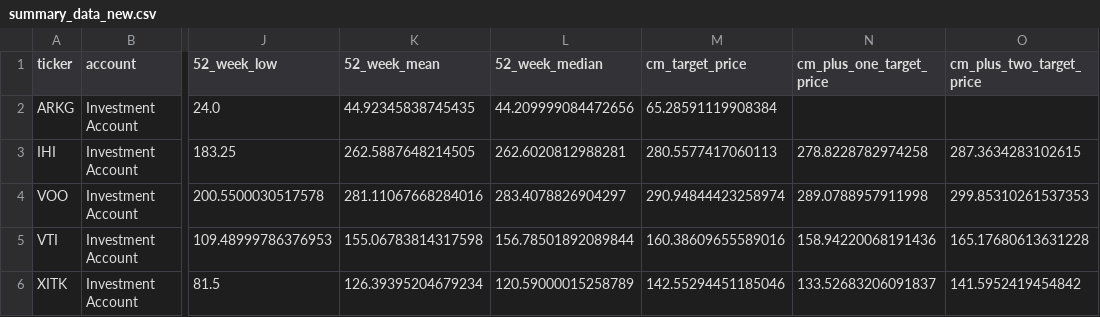
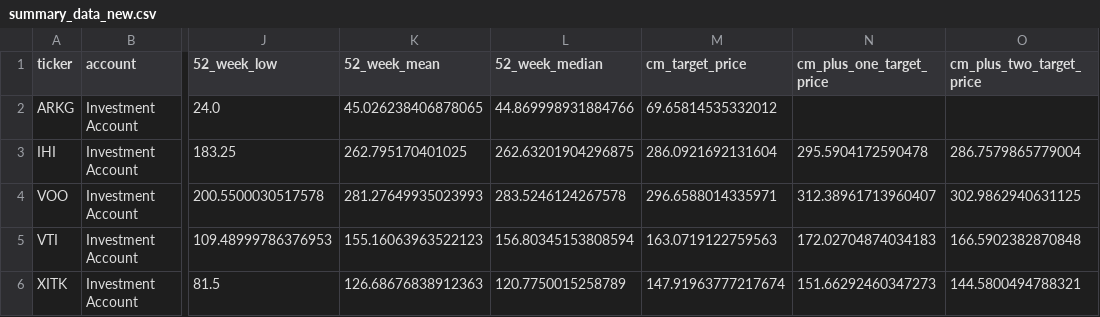
Before and after one commit to sivacharansrc/us-stocks-analysis, a CSV file: input/summary_data_new.csv, drawn as a sheet; only a part is shown, gaps mark what is left out; the diff names each change by its address in the sheet, - before the commit and + after, or states it on an @@ line.

Commit message:
updated target pricing using weighted mean

```diff
--- a/input/summary_data_new.csv
+++ b/input/summary_data_new.csv
-K2 (52_week_mean): 44.92345838745435
+K2 (52_week_mean): 45.026238406878065
-L2 (52_week_median): 44.209999084472656
+L2 (52_week_median): 44.869998931884766
-M2 (cm_target_price): 65.28591119908384
+M2 (cm_target_price): 69.65814535332012
-K3 (52_week_mean): 262.5887648214505
+K3 (52_week_mean): 262.795170401025
-L3 (52_week_median): 262.6020812988281
+L3 (52_week_median): 262.63201904296875
-M3 (cm_target_price): 280.5577417060113
+M3 (cm_target_price): 286.0921692131604
-N3 (cm_plus_one_target_price): 278.8228782974258
+N3 (cm_plus_one_target_price): 295.5904172590478
-O3 (cm_plus_two_target_price): 287.3634283102615
+O3 (cm_plus_two_target_price): 286.7579865779004
-K4 (52_week_mean): 281.11067668284016
+K4 (52_week_mean): 281.27649935023993
-L4 (52_week_median): 283.4078826904297
+L4 (52_week_median): 283.5246124267578
-M4 (cm_target_price): 290.94844423258974
+M4 (cm_target_price): 296.6588014335971
-N4 (cm_plus_one_target_price): 289.0788957911998
+N4 (cm_plus_one_target_price): 312.38961713960407
-O4 (cm_plus_two_target_price): 299.85310261537353
+O4 (cm_plus_two_target_price): 302.9862940631125
-K5 (52_week_mean): 155.06783814317598
+K5 (52_week_mean): 155.16063963522123
-L5 (52_week_median): 156.78501892089844
+L5 (52_week_median): 156.80345153808594
-M5 (cm_target_price): 160.38609655589016
+M5 (cm_target_price): 163.0719122759563
-N5 (cm_plus_one_target_price): 158.94220068191436
+N5 (cm_plus_one_target_price): 172.02704874034183
-O5 (cm_plus_two_target_price): 165.17680613631228
+O5 (cm_plus_two_target_price): 166.5902382870848
-K6 (52_week_mean): 126.39395204679234
+K6 (52_week_mean): 126.68676838912363
-L6 (52_week_median): 120.59000015258789
+L6 (52_week_median): 120.7750015258789
-M6 (cm_target_price): 142.55294451185046
+M6 (cm_target_price): 147.91963777217674
-N6 (cm_plus_one_target_price): 133.52683206091837
+N6 (cm_plus_one_target_price): 151.66292460347273
-O6 (cm_plus_two_target_price): 141.5952419454842
+O6 (cm_plus_two_target_price): 144.5800494788321
```
Also changed, not shown: 1 other file.
